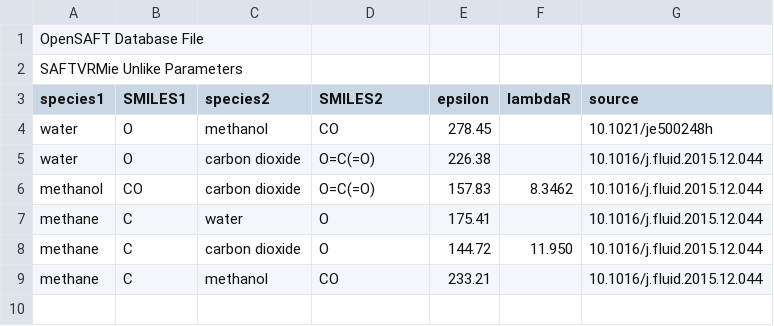
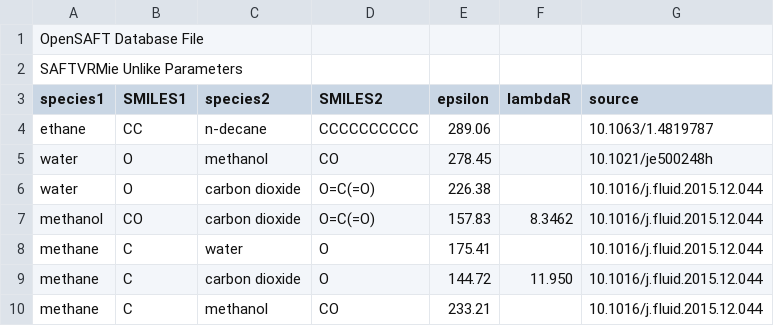
Before and after one commit to ClapeyronThermo/Clapeyron.jl, a CSV file: database/SAFTVRMie/data_SAFTVRMie_unlike.csv, drawn as a sheet; the diff names each change by its address in the sheet, - before the commit and + after, or states it on an @@ line.

```diff
--- a/database/SAFTVRMie/data_SAFTVRMie_unlike.csv
+++ b/database/SAFTVRMie/data_SAFTVRMie_unlike.csv
+row 4: ethane | CC | n-decane | CCCCCCCCCC | 289.06 |  | 10.1063/1.4819787
```
Also changed, not shown: 5 other files.
